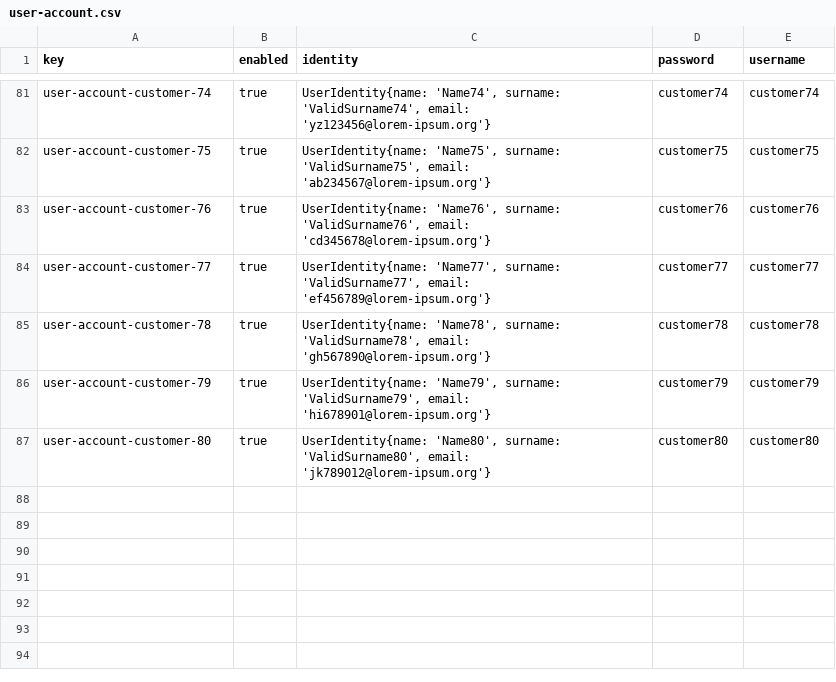
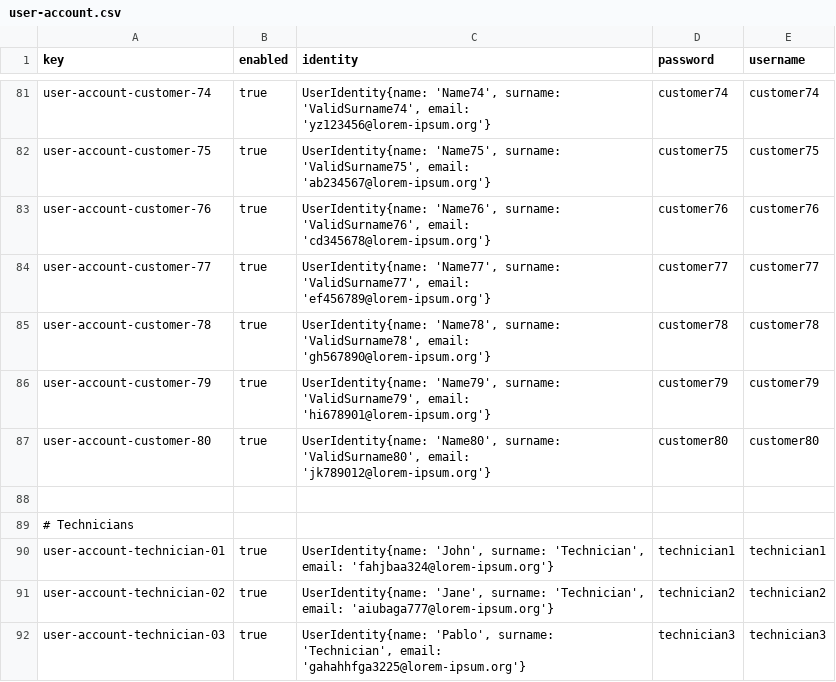
Before and after one commit to javiarellanoo/Acme-ANS, a CSV file: src/main/resources/WEB-INF/data/sample/user-account.csv, drawn as a sheet; only a part is shown, gaps mark what is left out; the diff names each change by its address in the sheet, - before the commit and + after, or states it on an @@ line.

Commit message:
add sample data for student 5

```diff
--- a/src/main/resources/WEB-INF/data/sample/user-account.csv
+++ b/src/main/resources/WEB-INF/data/sample/user-account.csv
+row 88: (empty)
+row 89: # Technicians
+row 90: user-account-technician-01 | true | UserIdentity{name: 'John', surname: 'Technician', email: 'fahjbaa324@lorem-ipsum.org'} | technician1 | technician1
+row 91: user-account-technician-02 | true | UserIdentity{name: 'Jane', surname: 'Technician', email: 'aiubaga777@lorem-ipsum.org'} | technician2 | technician2
+row 92: user-account-technician-03 | true | UserIdentity{name: 'Pablo', surname: 'Technician', email: 'gahahhfga3225@lorem-ipsum.org'} | technician3 | technician3
```
Also changed, not shown: 6 other files.
